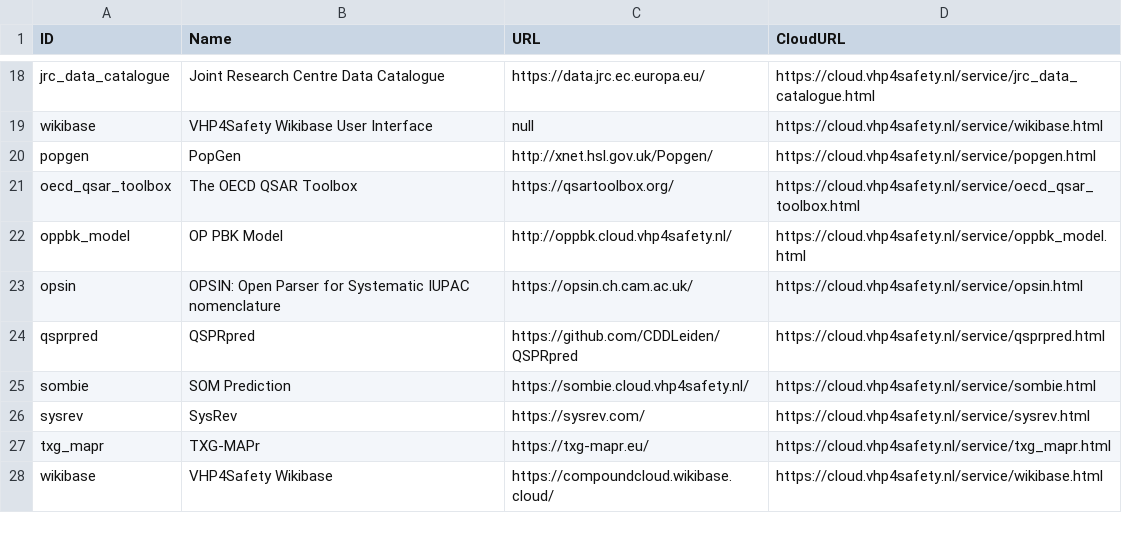
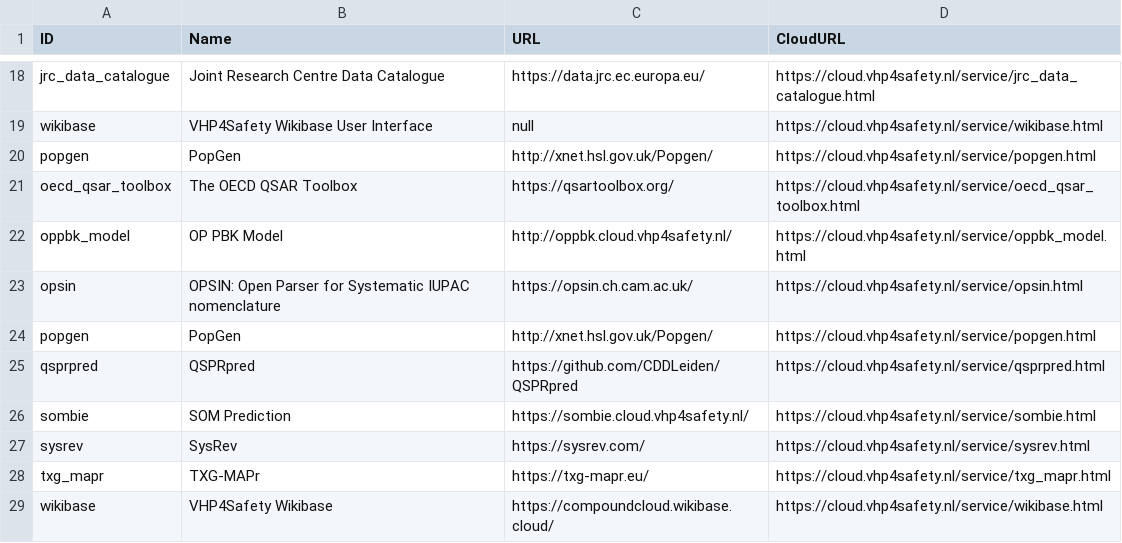
Before and after one commit to VHP4Safety/cloud, a TSV file: docs/tools.tsv, drawn as a sheet; only a part is shown, gaps mark what is left out.

```diff
--- a/docs/tools.tsv
+++ b/docs/tools.tsv
@@ -23,2 +23,3 @@ oppbk_model	OP PBK Model	http://oppbk.cloud.vhp4safety.nl/	https://cloud.vhp4saf
 opsin	OPSIN: Open Parser for Systematic IUPAC nomenclature	https://opsin.ch.cam.ac.uk/	https://cloud.vhp4safety.nl/service/opsin.html
+popgen	PopGen	http://xnet.hsl.gov.uk/Popgen/	https://cloud.vhp4safety.nl/service/popgen.html
 qsprpred	QSPRpred	https://github.com/CDDLeiden/QSPRpred	https://cloud.vhp4safety.nl/service/qsprpred.html
```
Also changed, not shown: 4 other files.
